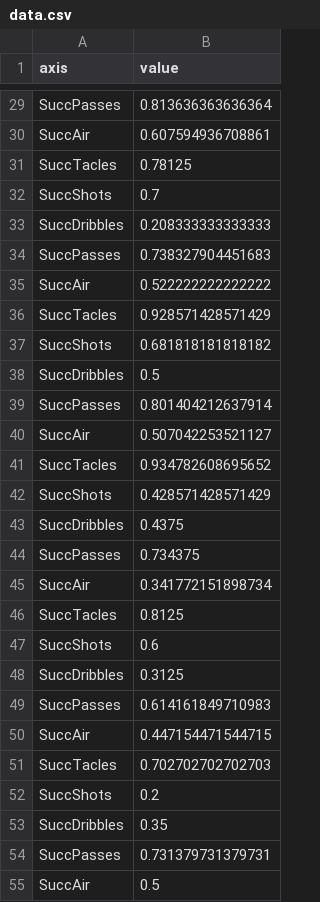
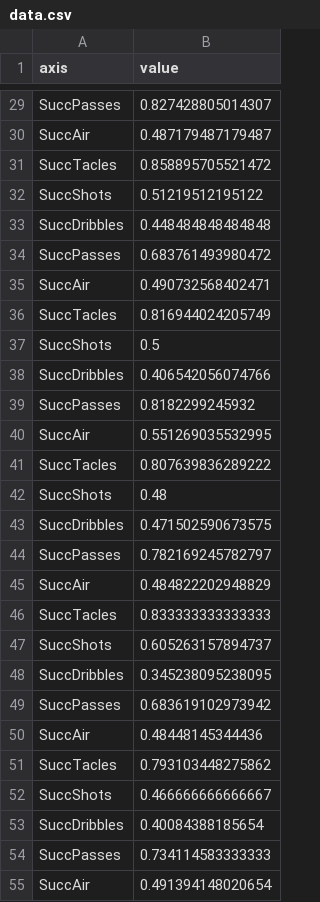
Before and after one commit to ansolesen/footviz, a CSV file: Steffen/FootViz/data.csv, drawn as a sheet; only a part is shown, gaps mark what is left out; the diff covers the shown part only.

```diff
--- a/Steffen/FootViz/data.csv
+++ b/Steffen/FootViz/data.csv
@@ -29,27 +29,27 @@
-"SuccPasses",0.813636363636364
-"SuccAir",0.607594936708861
-"SuccTacles",0.78125
-"SuccShots",0.7
-"SuccDribbles",0.208333333333333
-"SuccPasses",0.738327904451683
-"SuccAir",0.522222222222222
-"SuccTacles",0.928571428571429
-"SuccShots",0.681818181818182
-"SuccDribbles",0.5
-"SuccPasses",0.801404212637914
-"SuccAir",0.507042253521127
-"SuccTacles",0.934782608695652
-"SuccShots",0.428571428571429
-"SuccDribbles",0.4375
-"SuccPasses",0.734375
-"SuccAir",0.341772151898734
-"SuccTacles",0.8125
-"SuccShots",0.6
-"SuccDribbles",0.3125
-"SuccPasses",0.614161849710983
-"SuccAir",0.447154471544715
-"SuccTacles",0.702702702702703
-"SuccShots",0.2
-"SuccDribbles",0.35
-"SuccPasses",0.731379731379731
-"SuccAir",0.5
+"SuccPasses",0.827428805014307
+"SuccAir",0.487179487179487
+"SuccTacles",0.858895705521472
+"SuccShots",0.51219512195122
+"SuccDribbles",0.448484848484848
+"SuccPasses",0.683761493980472
+"SuccAir",0.490732568402471
+"SuccTacles",0.816944024205749
+"SuccShots",0.5
+"SuccDribbles",0.406542056074766
+"SuccPasses",0.8182299245932
+"SuccAir",0.551269035532995
+"SuccTacles",0.807639836289222
+"SuccShots",0.48
+"SuccDribbles",0.471502590673575
+"SuccPasses",0.782169245782797
+"SuccAir",0.484822202948829
+"SuccTacles",0.833333333333333
+"SuccShots",0.605263157894737
+"SuccDribbles",0.345238095238095
+"SuccPasses",0.683619102973942
+"SuccAir",0.48448145344436
+"SuccTacles",0.793103448275862
+"SuccShots",0.466666666666667
+"SuccDribbles",0.40084388185654
+"SuccPasses",0.734114583333333
+"SuccAir",0.491394148020654
```
Also changed, not shown: 33 edited cells elsewhere in this file, Steffen/FootViz/data2.csv, 3 other files.
